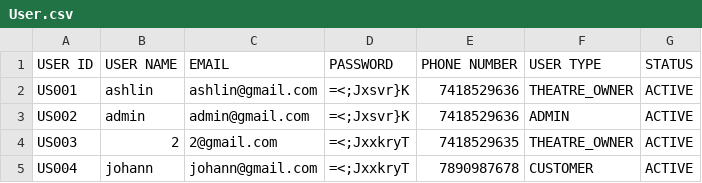
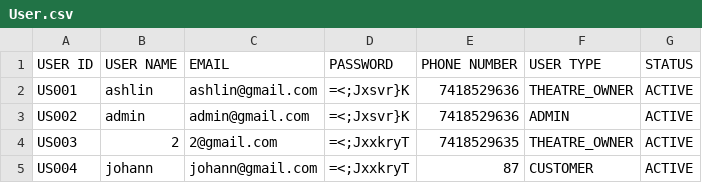
Before and after one commit to johanntrenser/Training-TheatreManagement-May26, a CSV file: Trenser.QuickBook/Files/User.csv, drawn as a sheet.

```diff
--- a/Trenser.QuickBook/Files/User.csv
+++ b/Trenser.QuickBook/Files/User.csv
@@ -4,2 +4,2 @@ US002,admin,admin@gmail.com,=<;Jxsvr}K,7418529636,ADMIN,ACTIVE
 US003,2,2@gmail.com,=<;JxxkryT,7418529635,THEATRE_OWNER,ACTIVE
-US004,johann,johann@gmail.com,=<;JxxkryT,7890987678,CUSTOMER,ACTIVE
+US004,johann,johann@gmail.com,=<;JxxkryT,87,CUSTOMER,ACTIVE
```
Also changed, not shown: 24 other files.
